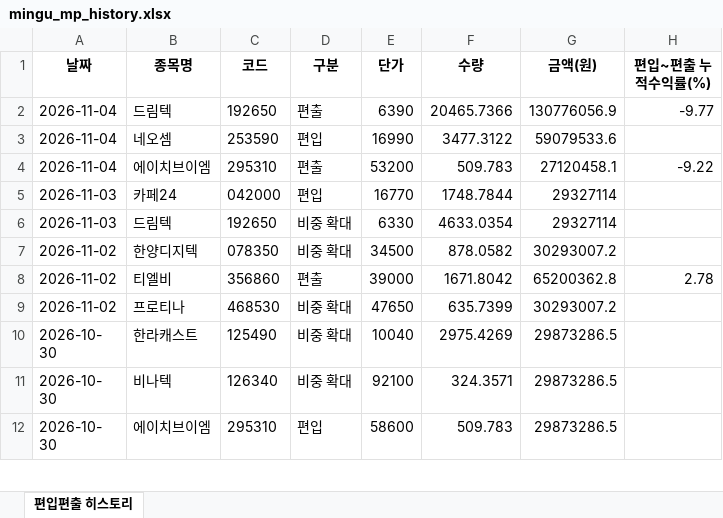
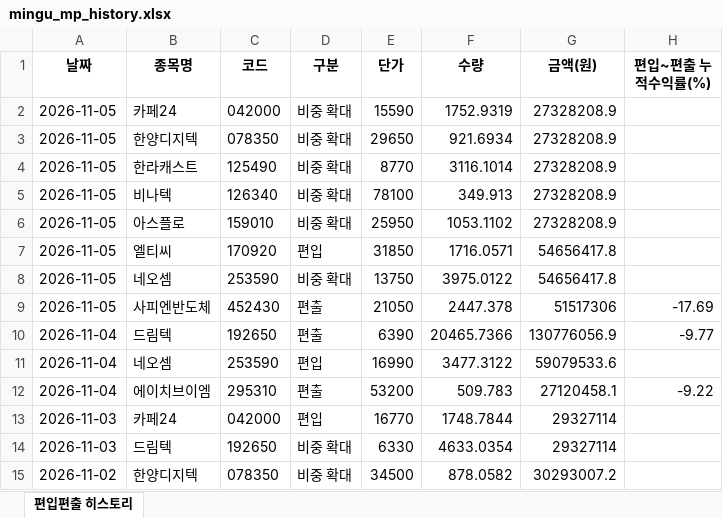
Before and after one commit to joonhakkim/liquidity-dashboard, an Excel workbook: docs/downloads/mingu_mp_history.xlsx, sheet 편입편출 히스토리, drawn as a sheet; only a part is shown; the shorter side is filled out with more unchanged rows; values as stored, in another font and other column widths than the file's, no borders; the diff names each change by its address in the sheet, - before the commit and + after, or states it on an @@ line.

```diff
--- a/docs/downloads/mingu_mp_history.xlsx (sheet 편입편출 히스토리)
+++ b/docs/downloads/mingu_mp_history.xlsx (sheet 편입편출 히스토리)
+row 2: 2026-11-05 | 카페24 | 042000 | 비중 확대 | 15590 | 1752.9319 | 27328208.9
+row 3: 2026-11-05 | 한양디지텍 | 078350 | 비중 확대 | 29650 | 921.6934 | 27328208.9
+row 4: 2026-11-05 | 한라캐스트 | 125490 | 비중 확대 | 8770 | 3116.1014 | 27328208.9
+row 5: 2026-11-05 | 비나텍 | 126340 | 비중 확대 | 78100 | 349.913 | 27328208.9
+row 6: 2026-11-05 | 아스플로 | 159010 | 비중 확대 | 25950 | 1053.1102 | 27328208.9
+row 7: 2026-11-05 | 엘티씨 | 170920 | 편입 | 31850 | 1716.0571 | 54656417.8
+row 8: 2026-11-05 | 네오셈 | 253590 | 비중 확대 | 13750 | 3975.0122 | 54656417.8
+row 9: 2026-11-05 | 사피엔반도체 | 452430 | 편출 | 21050 | 2447.378 | 51517306 | -17.69
```
Also changed, not shown: docs/downloads/kosdaq_long_short_index_history.xlsx, docs/downloads/momentum_mp_history.xlsx, 18 other files.
